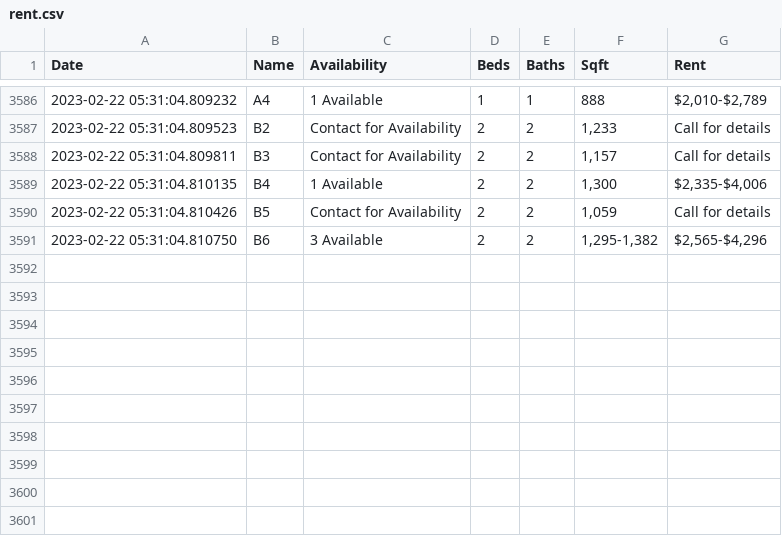
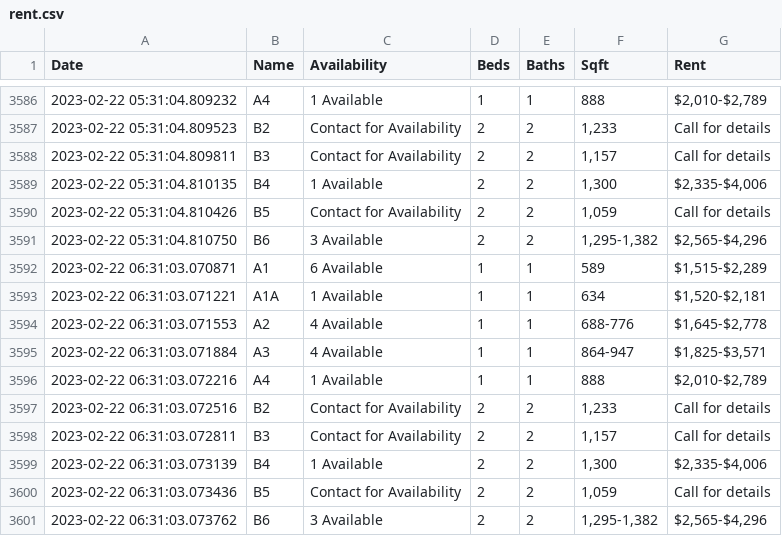
Before and after one commit to tabenmalik/Rent, a CSV file: rent.csv, drawn as a sheet; only a part is shown, gaps mark what is left out; the diff names each change by its address in the sheet, - before the commit and + after, or states it on an @@ line.

Commit message:
Rent Wed 22 Feb 2023 06:31:03 AM CST

```diff
--- a/rent.csv
+++ b/rent.csv
+row 3592: 2023-02-22 06:31:03.070871 | A1 | 6 Available | 1 | 1 | 589 | $1,515-$2,289
+row 3593: 2023-02-22 06:31:03.071221 | A1A | 1 Available | 1 | 1 | 634 | $1,520-$2,181
+row 3594: 2023-02-22 06:31:03.071553 | A2 | 4 Available | 1 | 1 | 688-776 | $1,645-$2,778
+row 3595: 2023-02-22 06:31:03.071884 | A3 | 4 Available | 1 | 1 | 864-947 | $1,825-$3,571
+row 3596: 2023-02-22 06:31:03.072216 | A4 | 1 Available | 1 | 1 | 888 | $2,010-$2,789
+row 3597: 2023-02-22 06:31:03.072516 | B2 | Contact for Availability | 2 | 2 | 1,233 | Call for details
+row 3598: 2023-02-22 06:31:03.072811 | B3 | Contact for Availability | 2 | 2 | 1,157 | Call for details
+row 3599: 2023-02-22 06:31:03.073139 | B4 | 1 Available | 2 | 2 | 1,300 | $2,335-$4,006
+row 3600: 2023-02-22 06:31:03.073436 | B5 | Contact for Availability | 2 | 2 | 1,059 | Call for details
+row 3601: 2023-02-22 06:31:03.073762 | B6 | 3 Available | 2 | 2 | 1,295-1,382 | $2,565-$4,296
```
